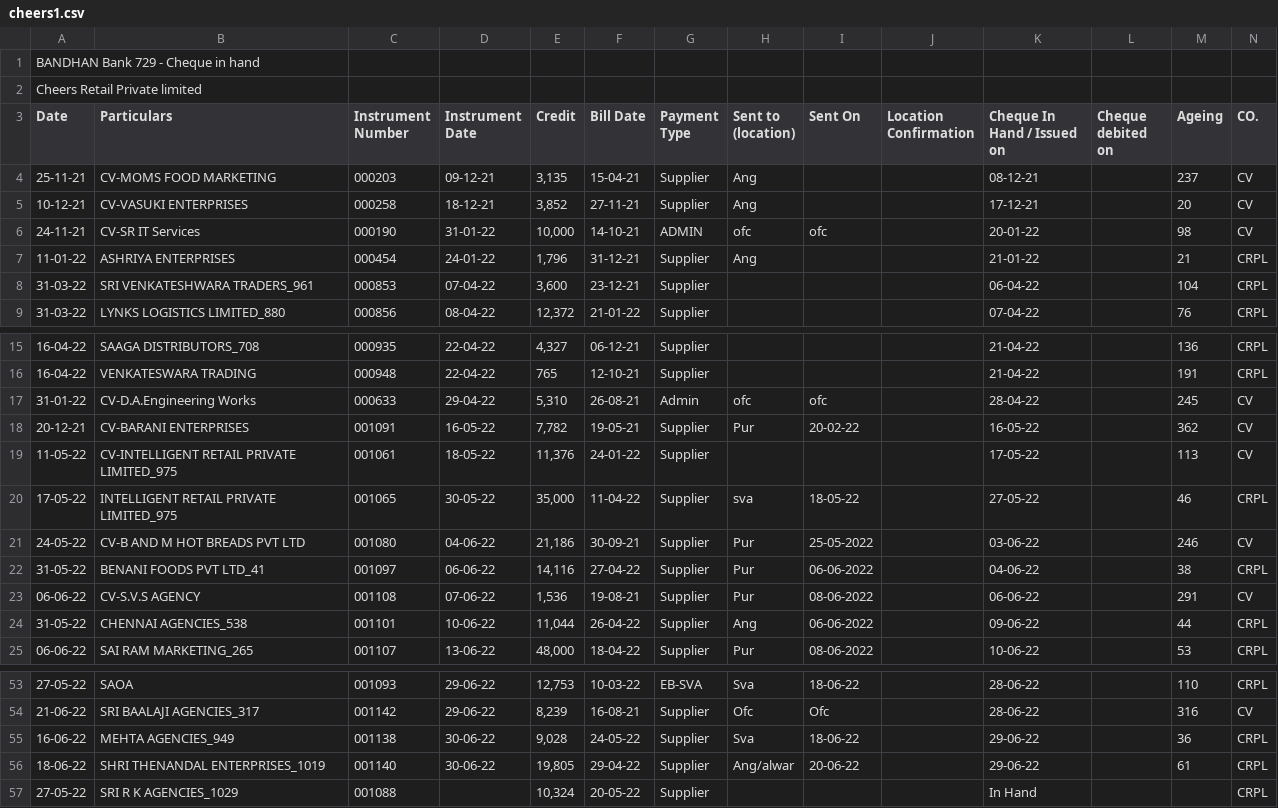
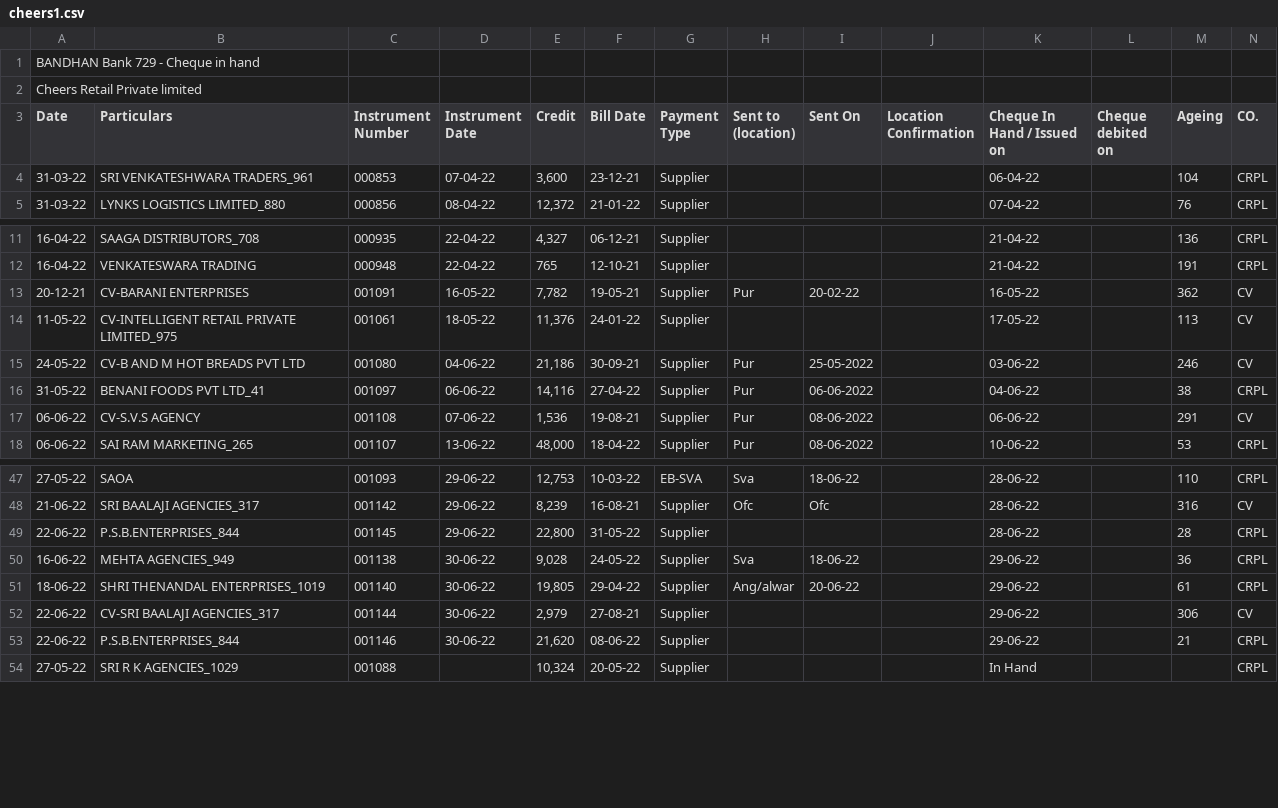
Before and after one commit to SimbhuTwice/CheersAcc, a CSV file: cheers1.csv, drawn as a sheet; only a part is shown, gaps mark what is left out; removed rows and columns are numbered as before the commit, all else as after; rows hold the shown columns only; the diff covers the shown part only; the diff names each change by its address in the sheet, - before the commit and + after, or states it on an @@ line.

```diff
--- a/cheers1.csv
+++ b/cheers1.csv
-row 4: 25-11-21 | CV-MOMS FOOD MARKETING | 000203 | 09-12-21 | 3,135 | 15-04-21 | Supplier | Ang |  |  | 08-12-21 |  | 237 | CV
-row 5: 10-12-21 | CV-VASUKI ENTERPRISES | 000258 | 18-12-21 | 3,852 | 27-11-21 | Supplier | Ang |  |  | 17-12-21 |  | 20 | CV
-row 6: 24-11-21 | CV-SR IT Services | 000190 | 31-01-22 | 10,000 | 14-10-21 | ADMIN | ofc | ofc |  | 20-01-22 |  | 98 | CV
-row 7: 11-01-22 | ASHRIYA ENTERPRISES | 000454 | 24-01-22 | 1,796 | 31-12-21 | Supplier | Ang |  |  | 21-01-22 |  | 21 | CRPL
-row 17: 31-01-22 | CV-D.A.Engineering Works | 000633 | 29-04-22 | 5,310 | 26-08-21 | Admin | ofc | ofc |  | 28-04-22 |  | 245 | CV
-row 20: 17-05-22 | INTELLIGENT RETAIL PRIVATE LIMITED_975 | 001065 | 30-05-22 | 35,000 | 11-04-22 | Supplier | sva | 18-05-22 |  | 27-05-22 |  | 46 | CRPL
-row 24: 31-05-22 | CHENNAI AGENCIES_538 | 001101 | 10-06-22 | 11,044 | 26-04-22 | Supplier | Ang | 06-06-2022 |  | 09-06-22 |  | 44 | CRPL
+row 49: 22-06-22 | P.S.B.ENTERPRISES_844 | 001145 | 29-06-22 | 22,800 | 31-05-22 | Supplier |  |  |  | 28-06-22 |  | 28 | CRPL
+row 52: 22-06-22 | CV-SRI BAALAJI AGENCIES_317 | 001144 | 30-06-22 | 2,979 | 27-08-21 | Supplier |  |  |  | 29-06-22 |  | 306 | CV
+row 53: 22-06-22 | P.S.B.ENTERPRISES_844 | 001146 | 30-06-22 | 21,620 | 08-06-22 | Supplier |  |  |  | 29-06-22 |  | 21 | CRPL
```
Also changed, not shown: 2 added rows and 1 removed row elsewhere in this file, summary.csv.
